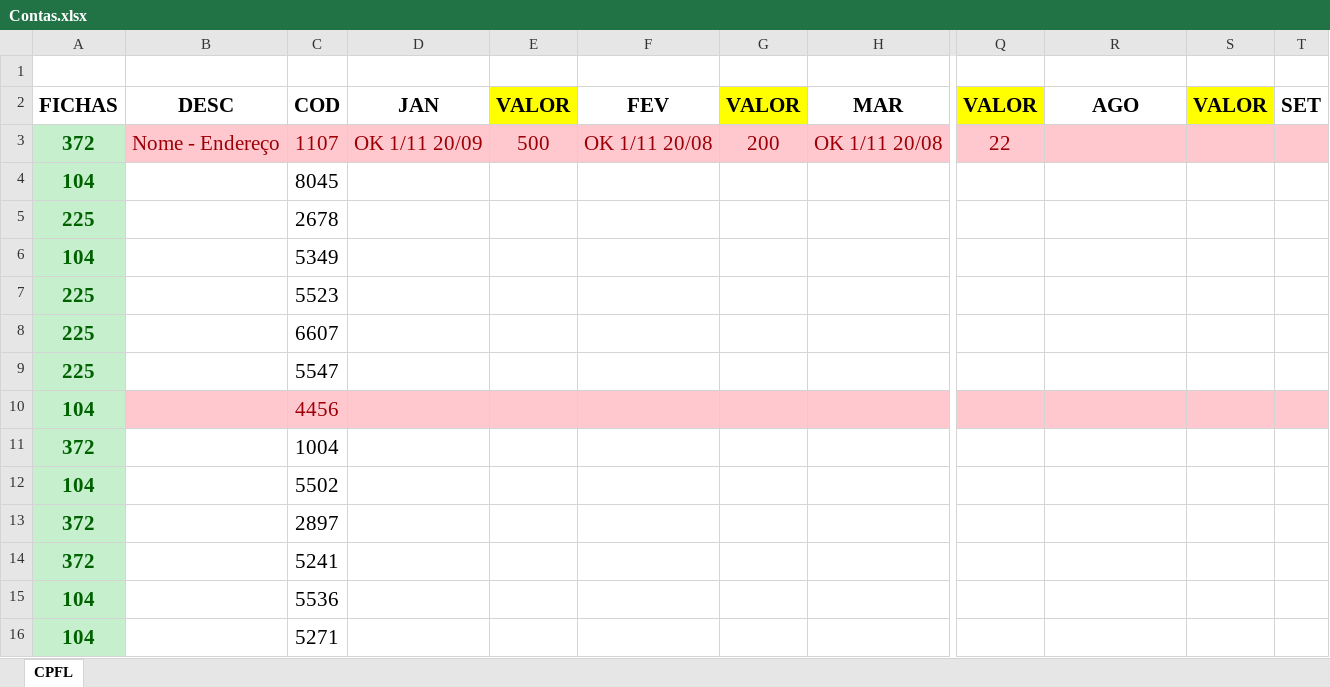
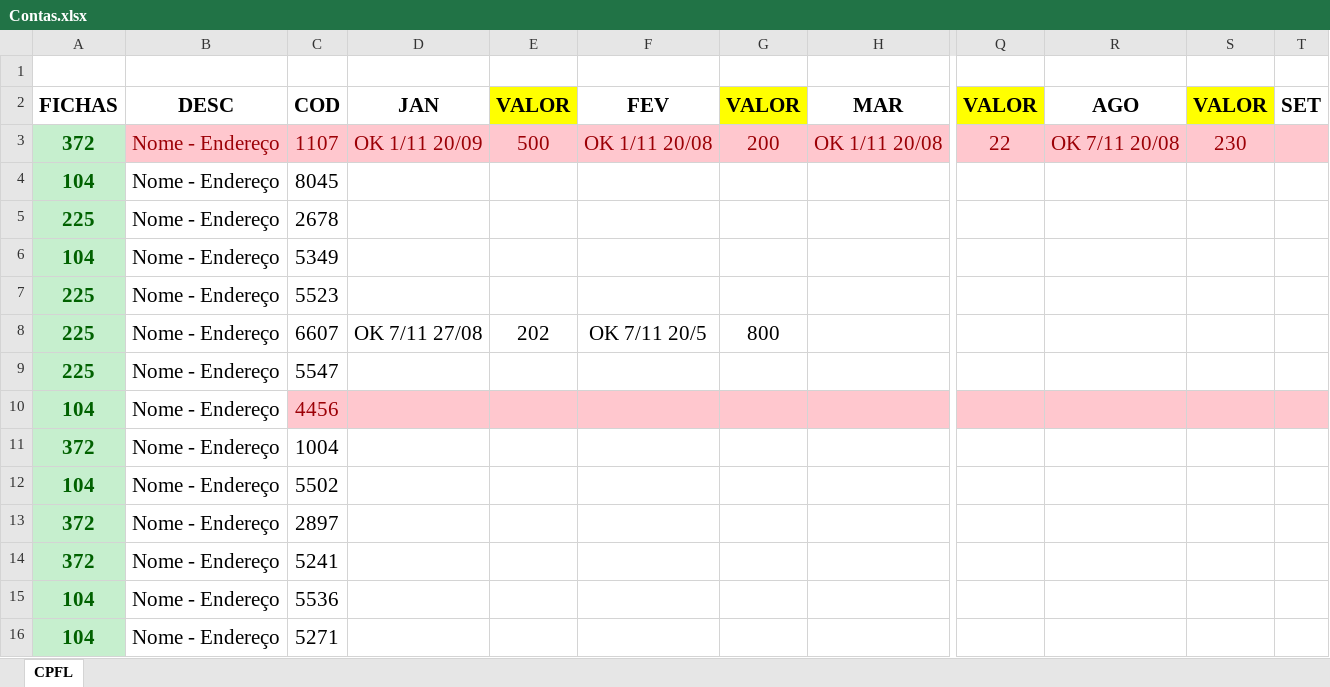
Before and after one commit to JuliaResendeF/Planilha_Auto, an Excel workbook: Contas.xlsx, sheet CPFL, drawn as a sheet; only a part is shown, gaps mark what is left out; values as stored, in another font and other column widths than the file's, no borders; the diff names each change by its address in the sheet, - before the commit and + after, or states it on an @@ line.

```diff
--- a/Contas.xlsx (sheet CPFL)
+++ b/Contas.xlsx (sheet CPFL)
-R3: (empty)
+R3: OK 7/11 20/08
-S3: (empty)
+S3: 230
-B4:B16: (empty)
+B4:B16: Nome - Endereço
-D8: (empty)
+D8: OK 7/11 27/08
-E8: (empty)
+E8: 202
-F8: (empty)
+F8: OK 7/11 20/5
-G8: (empty)
+G8: 800
-B10 fill: #FFC7CE
+B10 fill: none
```
Also changed, not shown: 2 other files.
